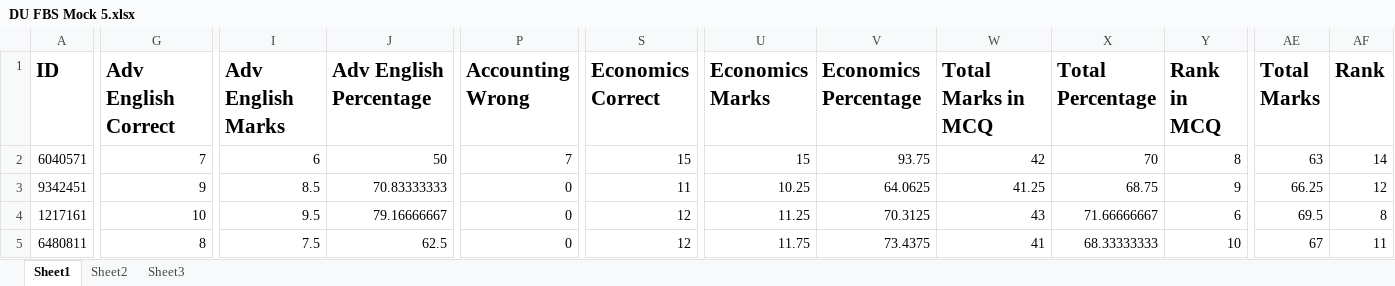
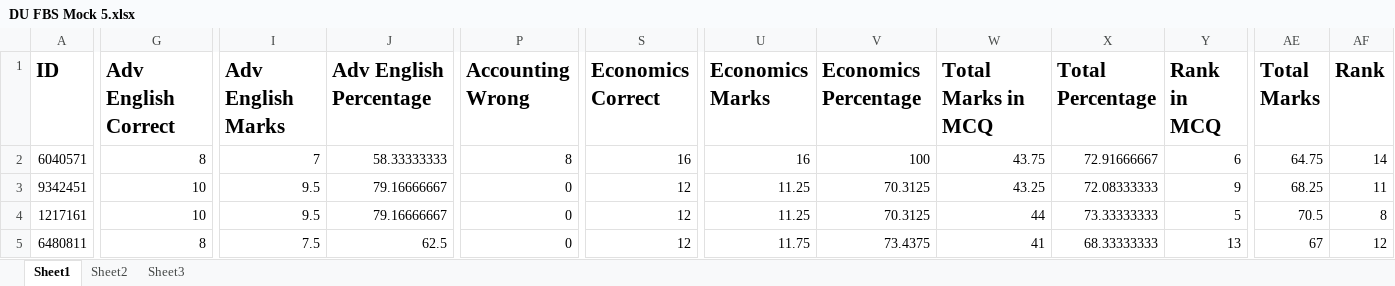
Before and after one commit to Ahnafahad/VH-Website, an Excel workbook: Results/DU FBS Mocks/DU FBS Mock 5.xlsx, sheet Sheet1, drawn as a sheet; only a part is shown, gaps mark what is left out; values as stored, in another font and other column widths than the file's, no borders; the diff covers the shown part only; the diff names each change by its address in the sheet, - before the commit and + after, or states it on an @@ line.

```diff
--- a/Results/DU FBS Mocks/DU FBS Mock 5.xlsx (sheet Sheet1)
+++ b/Results/DU FBS Mocks/DU FBS Mock 5.xlsx (sheet Sheet1)
-G2 (Adv English Correct): 7
+G2 (Adv English Correct): 8
-I2 (Adv English Marks): 6
+I2 (Adv English Marks): 7
-J2 (Adv English Percentage): 50
+J2 (Adv English Percentage): 58.33333333
-P2 (Accounting Wrong): 7
+P2 (Accounting Wrong): 8
-S2 (Economics Correct): 15
+S2 (Economics Correct): 16
-U2 (Economics Marks): 15
+U2 (Economics Marks): 16
-V2 (Economics Percentage): 93.75
+V2 (Economics Percentage): 100
-W2 (Total Marks in MCQ): 42
+W2 (Total Marks in MCQ): 43.75
-X2 (Total Percentage): 70
+X2 (Total Percentage): 72.91666667
-Y2 (Rank in MCQ): 8
+Y2 (Rank in MCQ): 6
-AE2 (Total Marks): 63
+AE2 (Total Marks): 64.75
-G3 (Adv English Correct): 9
+G3 (Adv English Correct): 10
-I3 (Adv English Marks): 8.5
+I3 (Adv English Marks): 9.5
-J3 (Adv English Percentage): 70.83333333
+J3 (Adv English Percentage): 79.16666667
-S3 (Economics Correct): 11
+S3 (Economics Correct): 12
-U3 (Economics Marks): 10.25
+U3 (Economics Marks): 11.25
-V3 (Economics Percentage): 64.0625
+V3 (Economics Percentage): 70.3125
-W3 (Total Marks in MCQ): 41.25
+W3 (Total Marks in MCQ): 43.25
-X3 (Total Percentage): 68.75
+X3 (Total Percentage): 72.08333333
-AE3 (Total Marks): 66.25
+AE3 (Total Marks): 68.25
-AF3 (Rank): 12
+AF3 (Rank): 11
-W4 (Total Marks in MCQ): 43
+W4 (Total Marks in MCQ): 44
-X4 (Total Percentage): 71.66666667
+X4 (Total Percentage): 73.33333333
-Y4 (Rank in MCQ): 6
+Y4 (Rank in MCQ): 5
-AE4 (Total Marks): 69.5
+AE4 (Total Marks): 70.5
-Y5 (Rank in MCQ): 10
+Y5 (Rank in MCQ): 13
-AF5 (Rank): 11
+AF5 (Rank): 12
```
Also changed, not shown: 119 edited cells elsewhere in this sheet, sheet Sheet2, sheet Sheet3, 7 other files.
